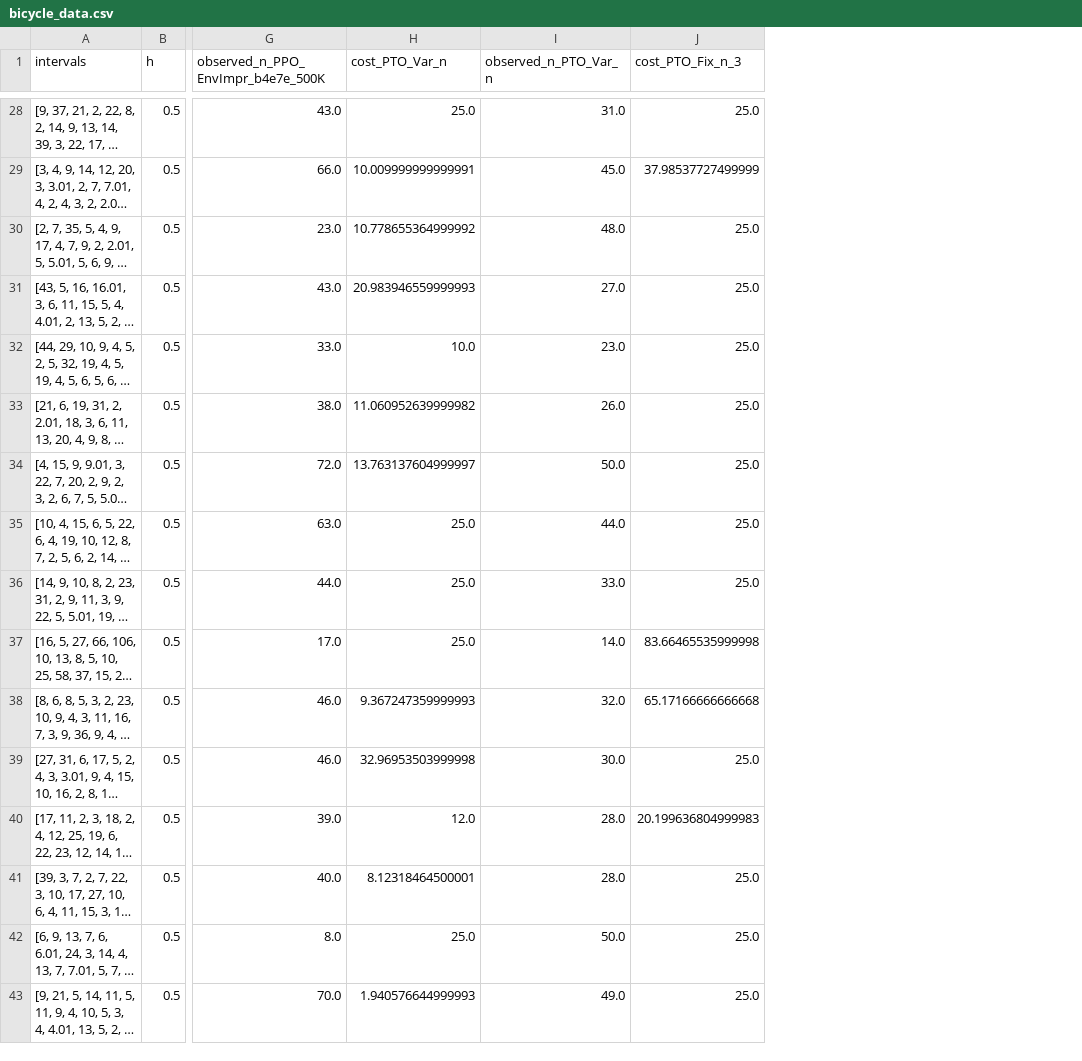
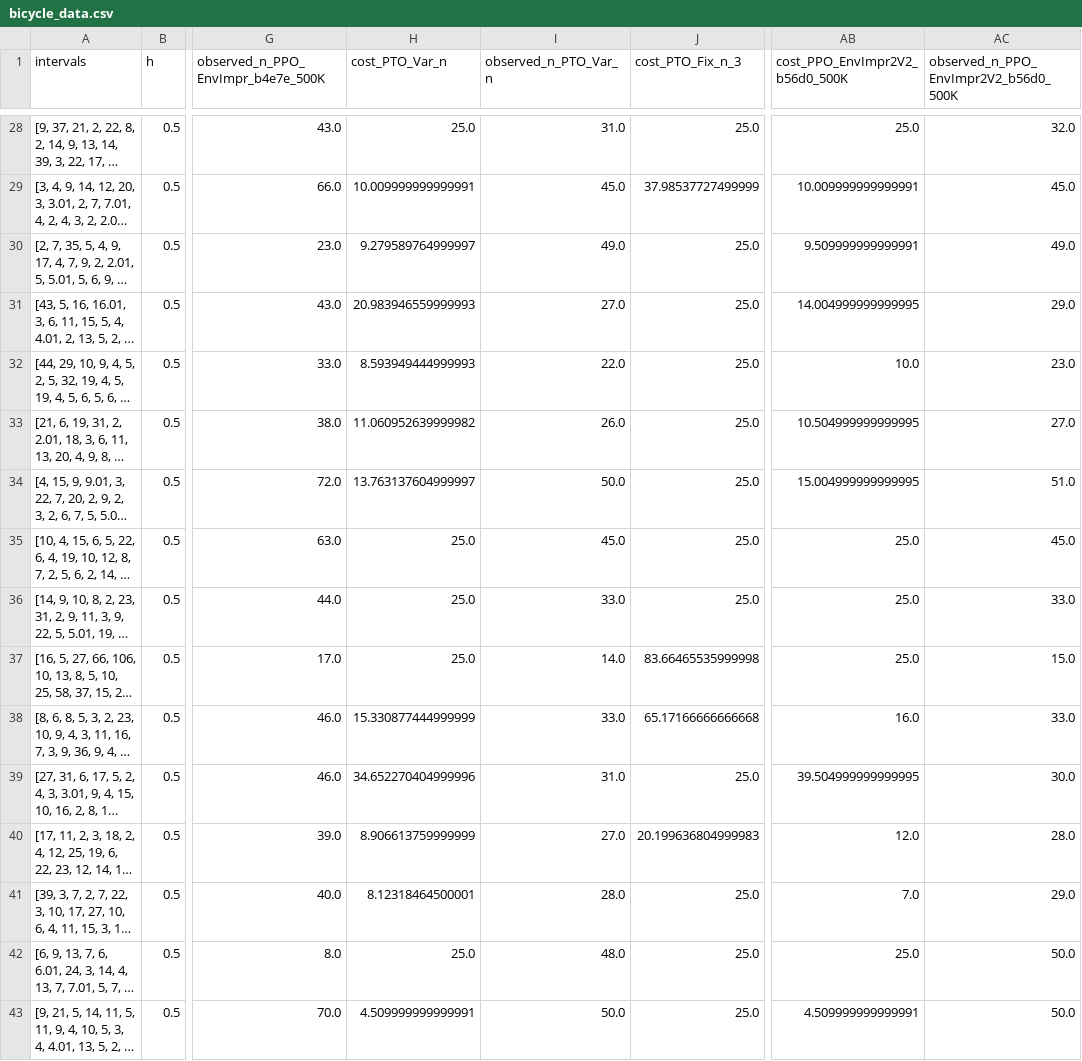
Before and after one commit to pksp99/when_to_leave, a CSV file: data/non_gamma_bicyle_test/bicycle_data.csv, drawn as a sheet; only a part is shown, gaps mark what is left out; long unchanged cells end in …; the diff covers the shown part only; the diff names each change by its address in the sheet, - before the commit and + after, or states it on an @@ line.

```diff
--- a/data/non_gamma_bicyle_test/bicycle_data.csv
+++ b/data/non_gamma_bicyle_test/bicycle_data.csv
+column AB (cost_PPO_EnvImpr2V2_b56d0_500K), rows 28-43: 25.0 | 10.009999999999991 | 9.509999999999991 | 14.004999999999995 | 10.0 | 10.504999999999995 | 15.004999999999995 | 25.0 | 25.0 | 25.0 | 16.0 | 39.504999999999995 | 12.0 | 7.0 | 25.0 | 4.509999999999991
+column AC, row 1: observed_n_PPO_EnvImpr2V2_b56d0_500K; rows 28-43: 32.0 | 45.0 | 49.0 | 29.0 | 23.0 | 27.0 | 51.0 | 45.0 | 33.0 | 15.0 | 33.0 | 30.0 | 28.0 | 29.0 | 50.0 | 50.0
-H30 (cost_PTO_Var_n): 10.778655364999992
+H30 (cost_PTO_Var_n): 9.279589764999997
-I30 (observed_n_PTO_Var_n): 48.0
+I30 (observed_n_PTO_Var_n): 49.0
-H32 (cost_PTO_Var_n): 10.0
+H32 (cost_PTO_Var_n): 8.593949444999993
-I32 (observed_n_PTO_Var_n): 23.0
+I32 (observed_n_PTO_Var_n): 22.0
-I35 (observed_n_PTO_Var_n): 44.0
+I35 (observed_n_PTO_Var_n): 45.0
-H38 (cost_PTO_Var_n): 9.367247359999993
+H38 (cost_PTO_Var_n): 15.330877444999999
-I38 (observed_n_PTO_Var_n): 32.0
+I38 (observed_n_PTO_Var_n): 33.0
-H39 (cost_PTO_Var_n): 32.96953503999998
+H39 (cost_PTO_Var_n): 34.652270404999996
-I39 (observed_n_PTO_Var_n): 30.0
+I39 (observed_n_PTO_Var_n): 31.0
-H40 (cost_PTO_Var_n): 12.0
+H40 (cost_PTO_Var_n): 8.906613759999999
-I40 (observed_n_PTO_Var_n): 28.0
+I40 (observed_n_PTO_Var_n): 27.0
-I42 (observed_n_PTO_Var_n): 50.0
+I42 (observed_n_PTO_Var_n): 48.0
-H43 (cost_PTO_Var_n): 1.940576644999993
+H43 (cost_PTO_Var_n): 4.509999999999991
-I43 (observed_n_PTO_Var_n): 49.0
+I43 (observed_n_PTO_Var_n): 50.0
```
Also changed, not shown: 61 edited cells elsewhere in this file, 3 other files.
